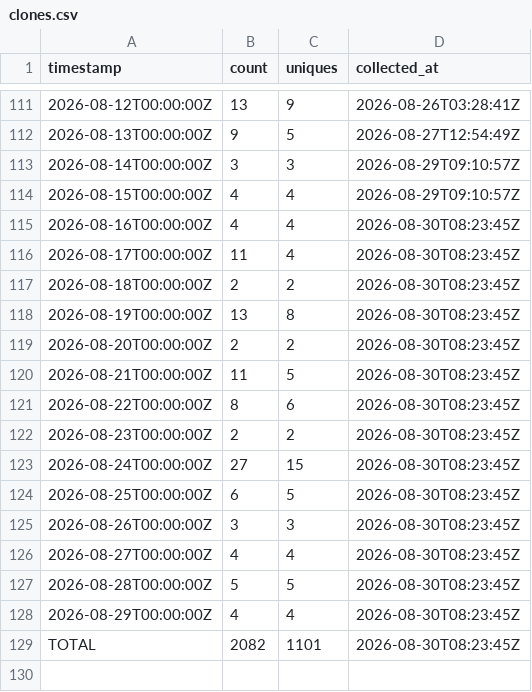
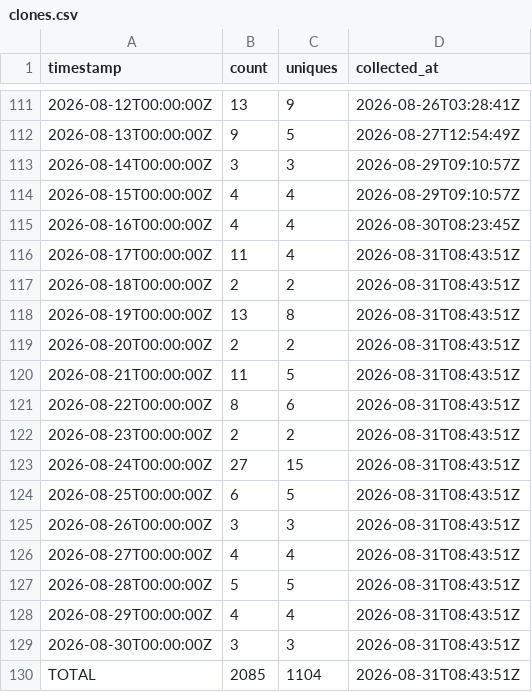
Before and after one commit to J-King-Dottie/dead-internet-tracker, a CSV file: github-traffic/clones.csv, drawn as a sheet; only a part is shown, gaps mark what is left out.

```diff
--- a/github-traffic/clones.csv
+++ b/github-traffic/clones.csv
@@ -115,15 +115,16 @@ timestamp,count,uniques,collected_at
 2026-08-16T00:00:00Z,4,4,2026-08-30T08:23:45Z
-2026-08-17T00:00:00Z,11,4,2026-08-30T08:23:45Z
-2026-08-18T00:00:00Z,2,2,2026-08-30T08:23:45Z
-2026-08-19T00:00:00Z,13,8,2026-08-30T08:23:45Z
-2026-08-20T00:00:00Z,2,2,2026-08-30T08:23:45Z
-2026-08-21T00:00:00Z,11,5,2026-08-30T08:23:45Z
-2026-08-22T00:00:00Z,8,6,2026-08-30T08:23:45Z
-2026-08-23T00:00:00Z,2,2,2026-08-30T08:23:45Z
-2026-08-24T00:00:00Z,27,15,2026-08-30T08:23:45Z
-2026-08-25T00:00:00Z,6,5,2026-08-30T08:23:45Z
-2026-08-26T00:00:00Z,3,3,2026-08-30T08:23:45Z
-2026-08-27T00:00:00Z,4,4,2026-08-30T08:23:45Z
-2026-08-28T00:00:00Z,5,5,2026-08-30T08:23:45Z
-2026-08-29T00:00:00Z,4,4,2026-08-30T08:23:45Z
-TOTAL,2082,1101,2026-08-30T08:23:45Z
+2026-08-17T00:00:00Z,11,4,2026-08-31T08:43:51Z
+2026-08-18T00:00:00Z,2,2,2026-08-31T08:43:51Z
+2026-08-19T00:00:00Z,13,8,2026-08-31T08:43:51Z
+2026-08-20T00:00:00Z,2,2,2026-08-31T08:43:51Z
+2026-08-21T00:00:00Z,11,5,2026-08-31T08:43:51Z
+2026-08-22T00:00:00Z,8,6,2026-08-31T08:43:51Z
+2026-08-23T00:00:00Z,2,2,2026-08-31T08:43:51Z
+2026-08-24T00:00:00Z,27,15,2026-08-31T08:43:51Z
+2026-08-25T00:00:00Z,6,5,2026-08-31T08:43:51Z
+2026-08-26T00:00:00Z,3,3,2026-08-31T08:43:51Z
+2026-08-27T00:00:00Z,4,4,2026-08-31T08:43:51Z
+2026-08-28T00:00:00Z,5,5,2026-08-31T08:43:51Z
+2026-08-29T00:00:00Z,4,4,2026-08-31T08:43:51Z
+2026-08-30T00:00:00Z,3,3,2026-08-31T08:43:51Z
+TOTAL,2085,1104,2026-08-31T08:43:51Z
```
Also changed, not shown: github-traffic/views.csv.
